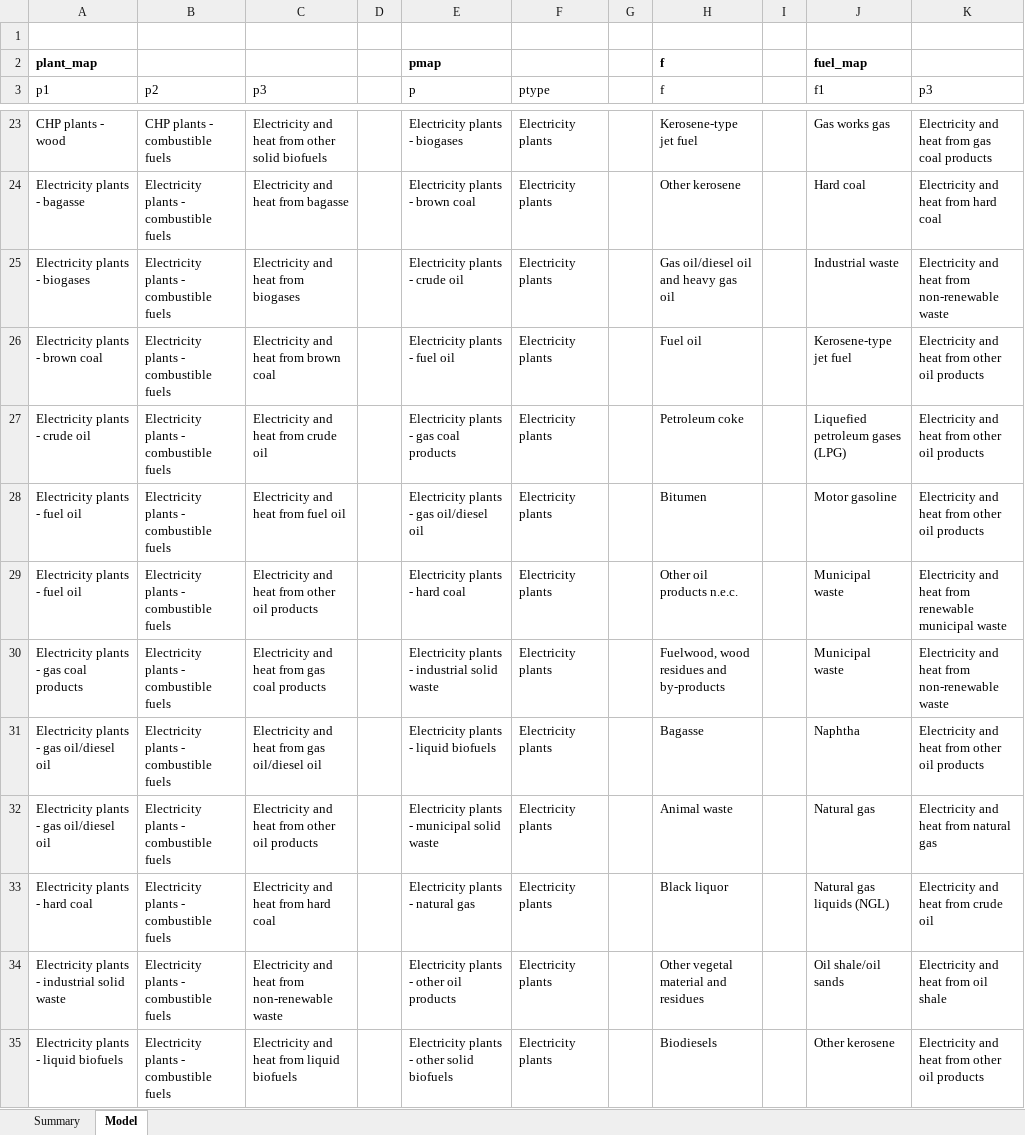
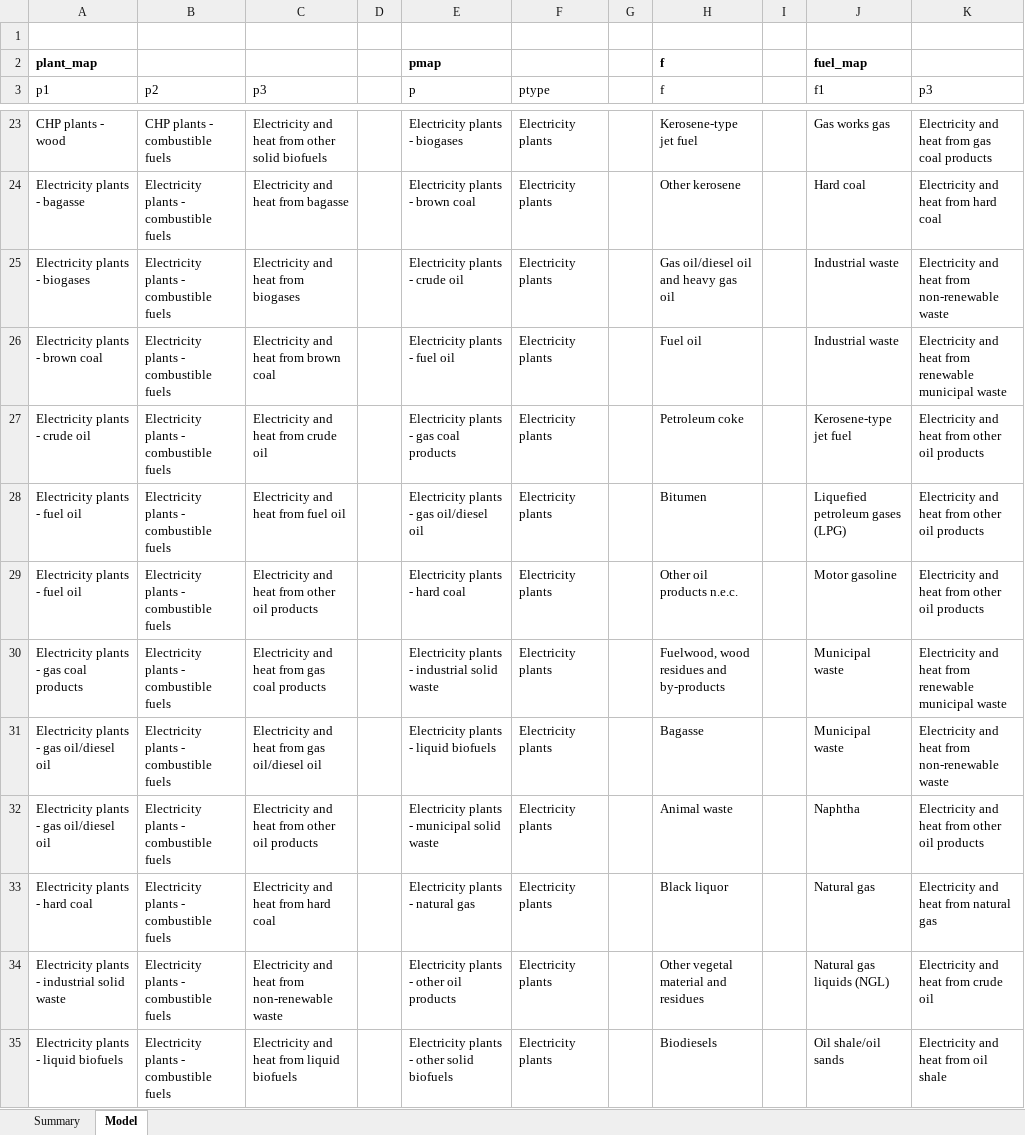
Before and after one commit to gerachanante/UN-Commodity-Balance-Cleanup, an Excel workbook: Sets-UNRAS.xlsm, sheet Model, drawn as a sheet; only a part is shown, gaps mark what is left out; values as stored, in another font and other column widths than the file's, no borders; table styles not drawn; the diff covers the shown part only; the diff names each change by its address in the sheet, - before the commit and + after, or states it on an @@ line.

```diff
--- a/Sets-UNRAS.xlsm (sheet Model)
+++ b/Sets-UNRAS.xlsm (sheet Model)
-J26 (f1): Kerosene-type jet fuel
+J26 (f1): Industrial waste
-K26 (p3): …heat from other oil products
+K26 (p3): …heat from renewable municipal waste
-J27 (f1): Liquefied petroleum gases (LPG)
+J27 (f1): Kerosene-type jet fuel
-J28 (f1): Motor gasoline
+J28 (f1): Liquefied petroleum gases (LPG)
-J29 (f1): Municipal waste
+J29 (f1): Motor gasoline
-K29 (p3): …heat from renewable municipal waste
+K29 (p3): …heat from other oil products
-K30 (p3): …heat from non-renewable waste
+K30 (p3): …heat from renewable municipal waste
-J31 (f1): Naphtha
+J31 (f1): Municipal waste
-K31 (p3): Electricity and heat from other oil products
+K31 (p3): Electricity and heat from non-renewable waste
-J32 (f1): Natural gas
+J32 (f1): Naphtha
-K32 (p3): Electricity and heat from natural gas
+K32 (p3): Electricity and heat from other oil products
-J33 (f1): Natural gas liquids (NGL)
+J33 (f1): Natural gas
-K33 (p3): Electricity and heat from crude oil
+K33 (p3): Electricity and heat from natural gas
-J34 (f1): Oil shale/oil sands
+J34 (f1): Natural gas liquids (NGL)
-K34 (p3): Electricity and heat from oil shale
+K34 (p3): Electricity and heat from crude oil
-J35 (f1): Other kerosene
+J35 (f1): Oil shale/oil sands
-K35 (p3): Electricity and heat from other oil products
+K35 (p3): Electricity and heat from oil shale
```
Also changed, not shown: 19 edited cells elsewhere in this sheet, sheet Summary, 7 other files.
